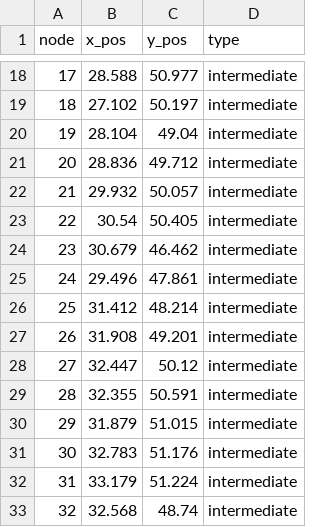
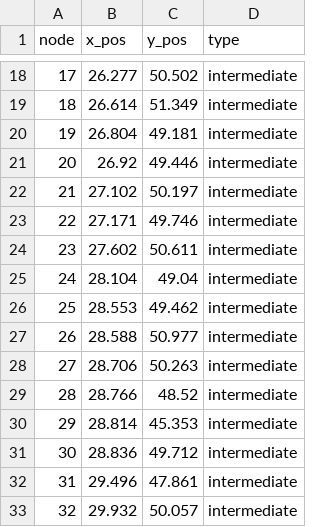
Before and after one commit to m-r-webb/RL-Threat-Adaptive-Network-Interdiction, a CSV file: Network_Data/UKR_Nodes.csv, drawn as a sheet; only a part is shown, gaps mark what is left out; the diff covers the shown part only.

```diff
--- a/Network_Data/UKR_Nodes.csv
+++ b/Network_Data/UKR_Nodes.csv
@@ -18,16 +18,16 @@ node,x_pos,y_pos,type
-17,28.588,50.977,intermediate
-18,27.102,50.197,intermediate
-19,28.104,49.04,intermediate
-20,28.836,49.712,intermediate
-21,29.932,50.057,intermediate
-22,30.54,50.405,intermediate
-23,30.679,46.462,intermediate
-24,29.496,47.861,intermediate
-25,31.412,48.214,intermediate
-26,31.908,49.201,intermediate
-27,32.447,50.12,intermediate
-28,32.355,50.591,intermediate
-29,31.879,51.015,intermediate
-30,32.783,51.176,intermediate
-31,33.179,51.224,intermediate
-32,32.568,48.74,intermediate
+17,26.277,50.502,intermediate
+18,26.614,51.349,intermediate
+19,26.804,49.181,intermediate
+20,26.92,49.446,intermediate
+21,27.102,50.197,intermediate
+22,27.171,49.746,intermediate
+23,27.602,50.611,intermediate
+24,28.104,49.04,intermediate
+25,28.553,49.462,intermediate
+26,28.588,50.977,intermediate
+27,28.706,50.263,intermediate
+28,28.766,48.52,intermediate
+29,28.814,45.353,intermediate
+30,28.836,49.712,intermediate
+31,29.496,47.861,intermediate
+32,29.932,50.057,intermediate
```
Also changed, not shown: 1 added row, 1 removed row and 106 edited cells elsewhere in this file, Network_Data/UKR_Edges.csv, 2 other files.
